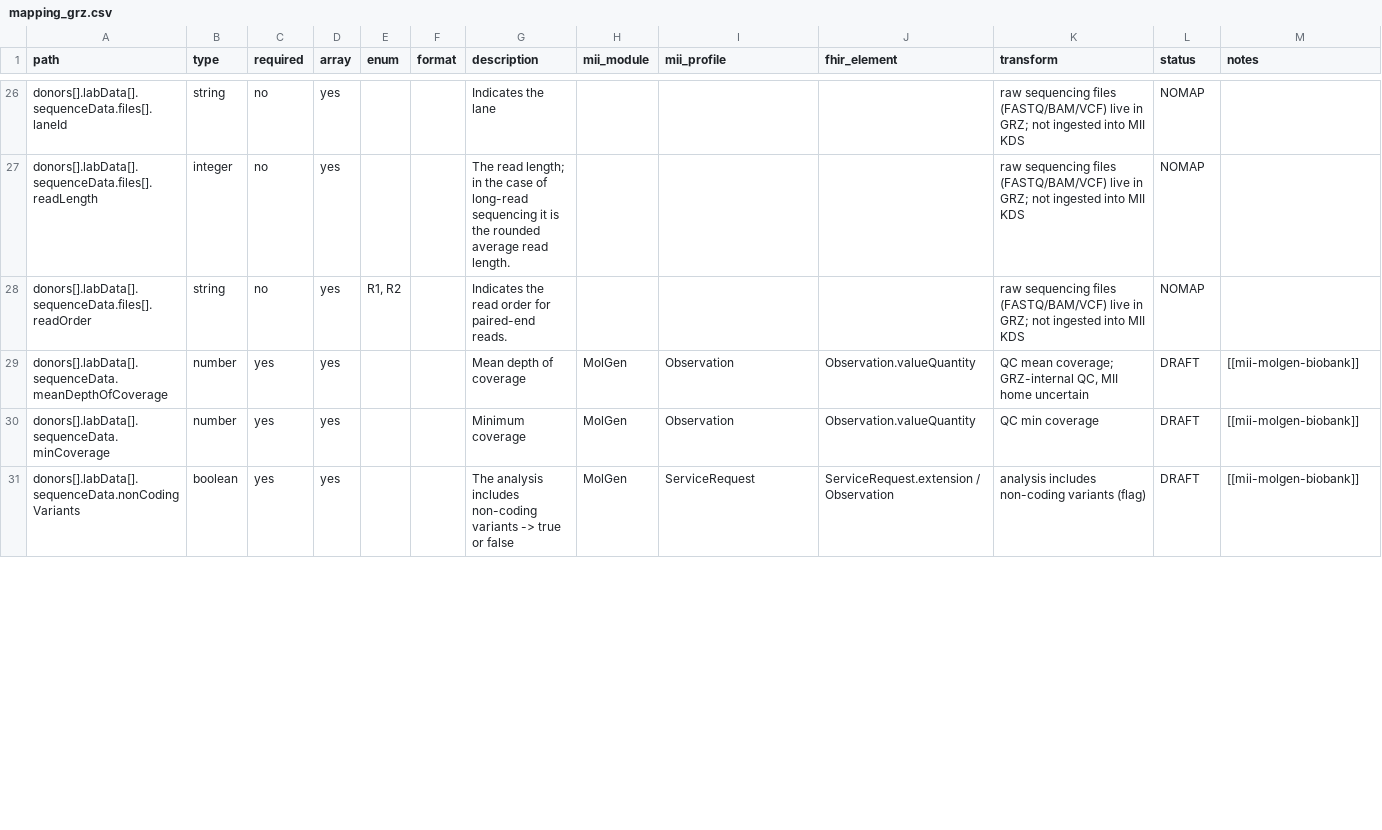
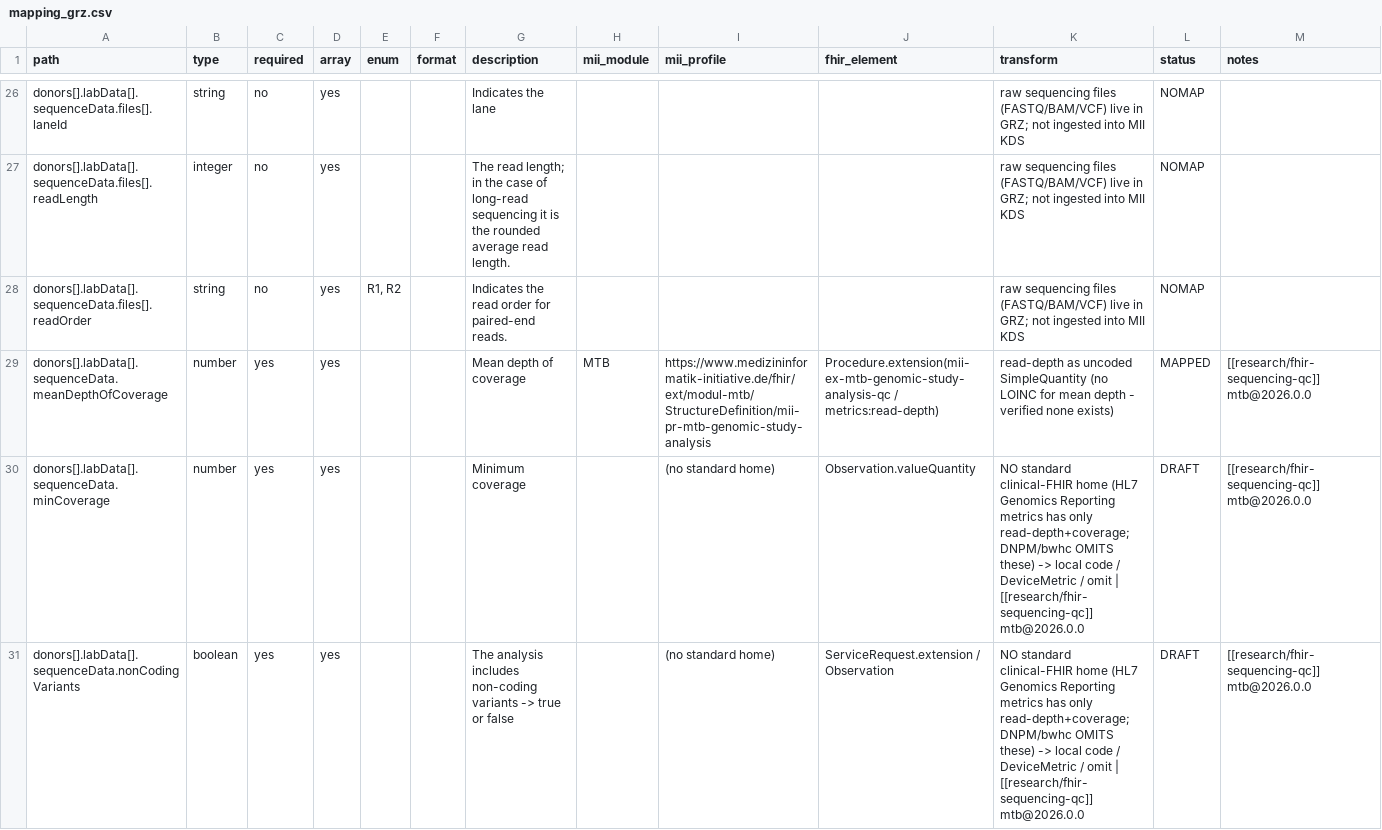
Before and after one commit to KohlbacherLab/genomDE2FHIR, a CSV file: mapping/mapping_grz.csv, drawn as a sheet; only a part is shown, gaps mark what is left out; the diff covers the shown part only.

```diff
--- a/mapping/mapping_grz.csv
+++ b/mapping/mapping_grz.csv
@@ -28,4 +28,4 @@ donors[].labData[].sequenceData.files[].readLength,integer,no,yes,,,The read len
 donors[].labData[].sequenceData.files[].readOrder,string,no,yes,"R1, R2",,Indicates the read order for paired-end reads.,,,,raw sequencing files (FASTQ/BAM/VCF) live in GRZ; not ingested into MII KDS,NOMAP,
-donors[].labData[].sequenceData.meanDepthOfCoverage,number,yes,yes,,,Mean depth of coverage,MolGen,Observation,Observation.valueQuantity,"QC mean coverage; GRZ-internal QC, MII home uncertain",DRAFT,[[mii-molgen-biobank]]
-donors[].labData[].sequenceData.minCoverage,number,yes,yes,,,Minimum coverage,MolGen,Observation,Observation.valueQuantity,QC min coverage,DRAFT,[[mii-molgen-biobank]]
-donors[].labData[].sequenceData.nonCodingVariants,boolean,yes,yes,,,The analysis includes non-coding variants -> true or false,MolGen,ServiceRequest,ServiceRequest.extension / Observation,analysis includes non-coding variants (flag),DRAFT,[[mii-molgen-biobank]]
+donors[].labData[].sequenceData.meanDepthOfCoverage,number,yes,yes,,,Mean depth of coverage,MTB,https://www.medizininformatik-initiative.de/fhir/ext/modul-mtb/StructureDefinition/mii-pr-mtb-genomic-study-analysis,Procedure.extension(mii-ex-mtb-genomic-study-analysis-qc / metrics:read-depth),read-depth as uncoded SimpleQuantity (no LOINC for mean depth - verified none exists),MAPPED,[[research/fhir-sequencing-qc]] mtb@2026.0.0
+donors[].labData[].sequenceData.minCoverage,number,yes,yes,,,Minimum coverage,,(no standard home),Observation.valueQuantity,NO standard clinical-FHIR home (HL7 Genomics Reporting metrics has only read-depth+coverage; DNPM/bwhc OMITS these) -> local code / DeviceMetric / omit | [[research/fhir-sequencing-qc]] mtb@2026.0.0,DRAFT,[[research/fhir-sequencing-qc]] mtb@2026.0.0
+donors[].labData[].sequenceData.nonCodingVariants,boolean,yes,yes,,,The analysis includes non-coding variants -> true or false,,(no standard home),ServiceRequest.extension / Observation,NO standard clinical-FHIR home (HL7 Genomics Reporting metrics has only read-depth+coverage; DNPM/bwhc OMITS these) -> local code / DeviceMetric / omit | [[research/fhir-sequencing-qc]] mtb@2026.0.0,DRAFT,[[research/fhir-sequencing-qc]] mtb@2026.0.0
```
Also changed, not shown: 114 edited cells elsewhere in this file, 2 other files.
